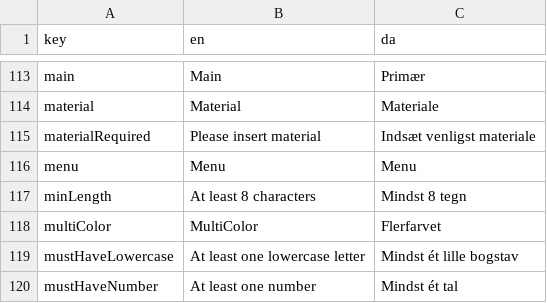
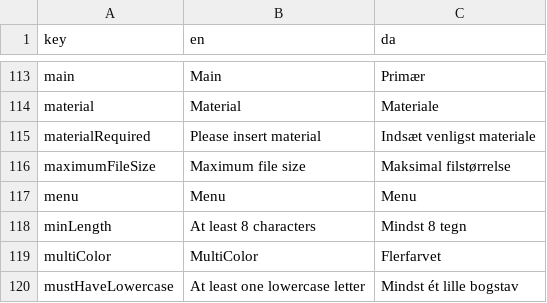
Before and after one commit to jardenna/shop, a CSV file: src/locales/translation.csv, drawn as a sheet; only a part is shown, gaps mark what is left out; the shorter side is filled out with more unchanged rows.

```diff
--- a/src/locales/translation.csv
+++ b/src/locales/translation.csv
@@ -115,2 +115,3 @@ material;Material;Materiale
 materialRequired;Please insert material;Indsæt venligst materiale
+maximumFileSize;Maximum file size;Maksimal filstørrelse
 menu;Menu;Menu
```
Also changed, not shown: 3 other files.
